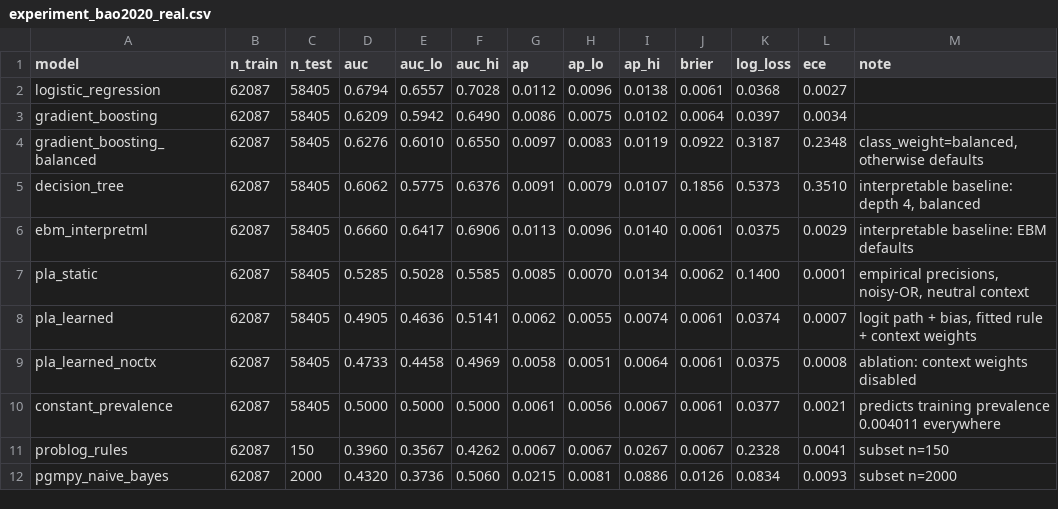
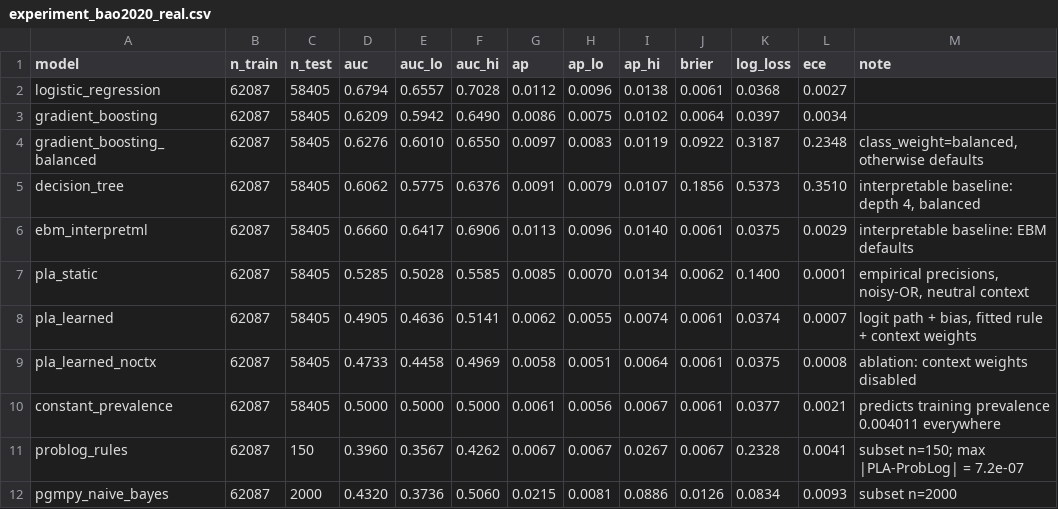
Before and after one commit to ETS-Hashemi/PLA, a CSV file: results/experiment_bao2020_real.csv, drawn as a sheet.

```diff
--- a/results/experiment_bao2020_real.csv
+++ b/results/experiment_bao2020_real.csv
@@ -10,3 +10,3 @@ pla_learned_noctx,62087,58405,0.4733,0.4458,0.4969,0.0058,0.0051,0.0064,0.0061,0
 constant_prevalence,62087,58405,0.5000,0.5000,0.5000,0.0061,0.0056,0.0067,0.0061,0.0377,0.0021,predicts training prevalence 0.004011 everywhere
-problog_rules,62087,150,0.3960,0.3567,0.4262,0.0067,0.0067,0.0267,0.0067,0.2328,0.0041,subset n=150
+problog_rules,62087,150,0.3960,0.3567,0.4262,0.0067,0.0067,0.0267,0.0067,0.2328,0.0041,subset n=150; max |PLA-ProbLog| = 7.2e-07
 pgmpy_naive_bayes,62087,2000,0.4320,0.3736,0.5060,0.0215,0.0081,0.0886,0.0126,0.0834,0.0093,subset n=2000
```
Also changed, not shown: results/experiment_bao2020_sox.csv, results/experiment_creditcard_real_seed43.csv, 17 other files.
